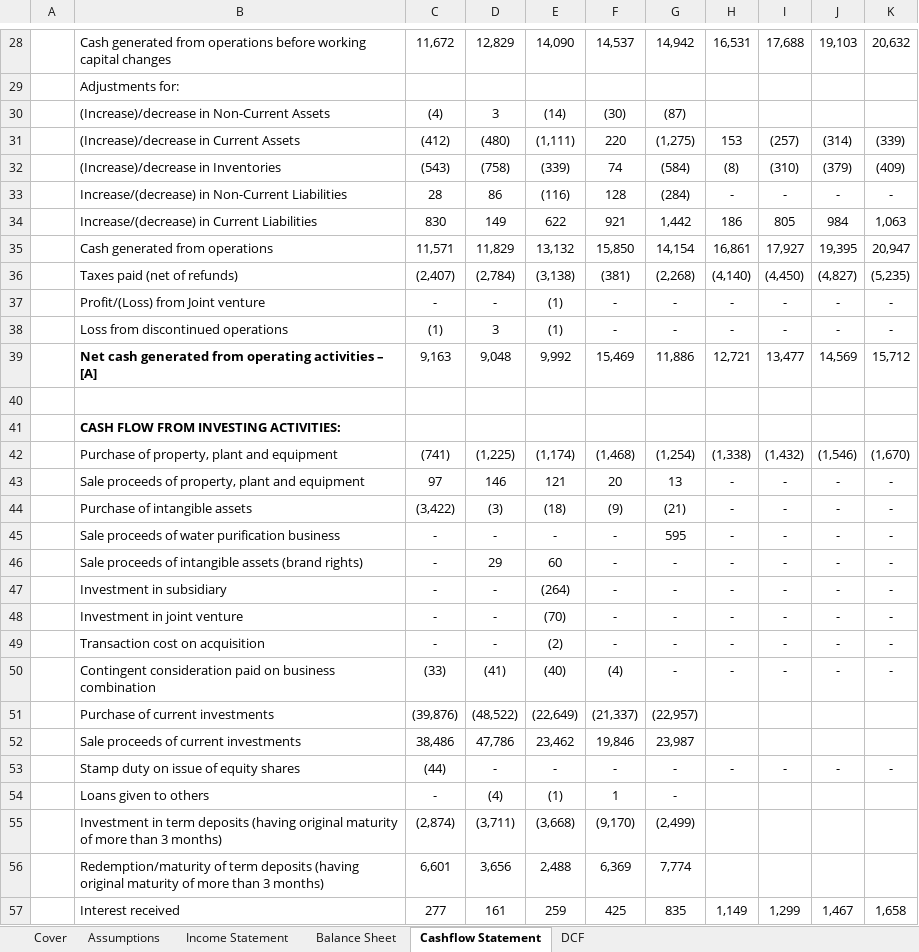
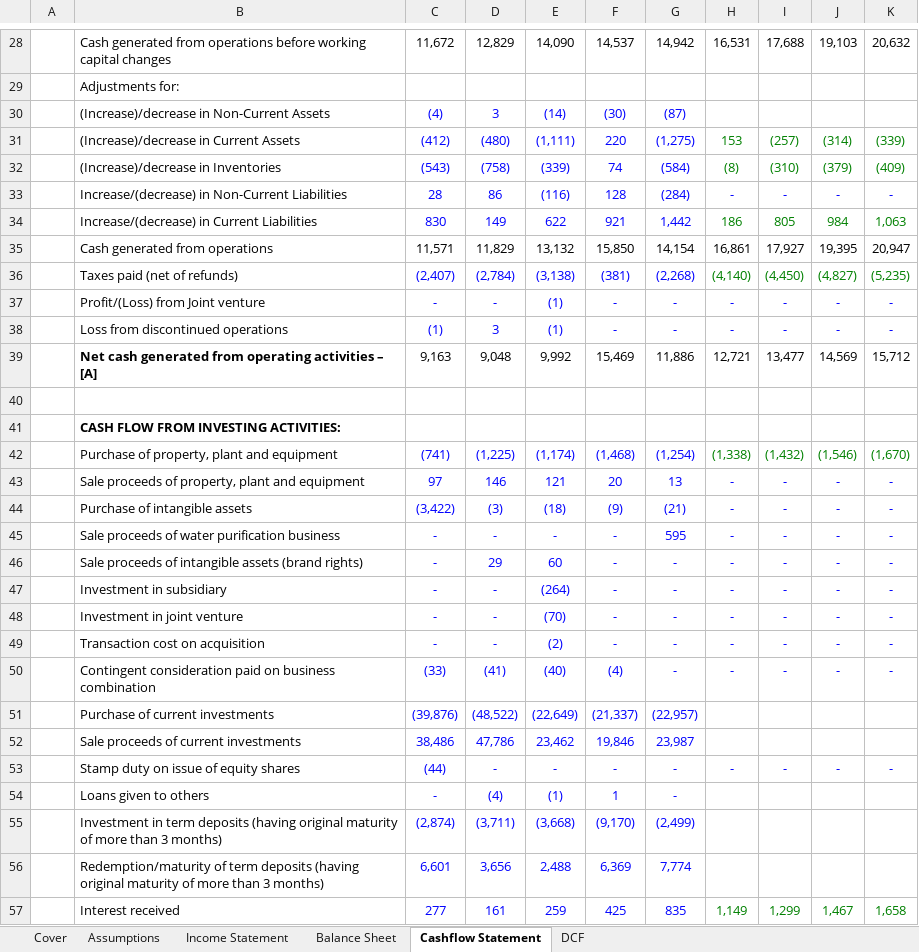
Before and after one commit to AkashdeepMukherjee01/hul-valuation-model, an Excel workbook: HUL_3Statement_DCF_Model.xlsx, sheet Cashflow Statement, drawn as a sheet; only a part is shown, gaps mark what is left out; values as stored, in another font and other column widths than the file's, no borders; the diff covers the shown part only; the diff names each change by its address in the sheet, - before the commit and + after, or states it on an @@ line.

```diff
--- a/HUL_3Statement_DCF_Model.xlsx (sheet Cashflow Statement)
+++ b/HUL_3Statement_DCF_Model.xlsx (sheet Cashflow Statement)
-C30:G32 text colour: black
+C30:G32 text colour: #0000FF
-H31:K32 text colour: black
+H31:K32 text colour: #008000
-C33:K33 text colour: black
+C33:K33 text colour: #0000FF
-C34:G34 text colour: black
+C34:G34 text colour: #0000FF
-H34:K34 text colour: black
+H34:K34 text colour: #008000
-C36:G36 text colour: black
+C36:G36 text colour: #0000FF
-H36:K36 text colour: black
+H36:K36 text colour: #008000
-C37:K38 text colour: black
+C37:K38 text colour: #0000FF
-C42:G42 text colour: black
+C42:G42 text colour: #0000FF
-H42:K42 text colour: black
+H42:K42 text colour: #008000
-C43:K50 text colour: black
+C43:K50 text colour: #0000FF
-C51:G52 text colour: black
+C51:G52 text colour: #0000FF
-C53:K53 text colour: black
+C53:K53 text colour: #0000FF
-C54:G57 text colour: black
+C54:G57 text colour: #0000FF
-H57:K57 text colour: black
+H57:K57 text colour: #008000
```
Also changed, not shown: cell formats elsewhere in this sheet, sheet DCF, sheet Balance Sheet, sheet Cover, sheet Assumptions, formulas that keep their value, charts or pictures.
